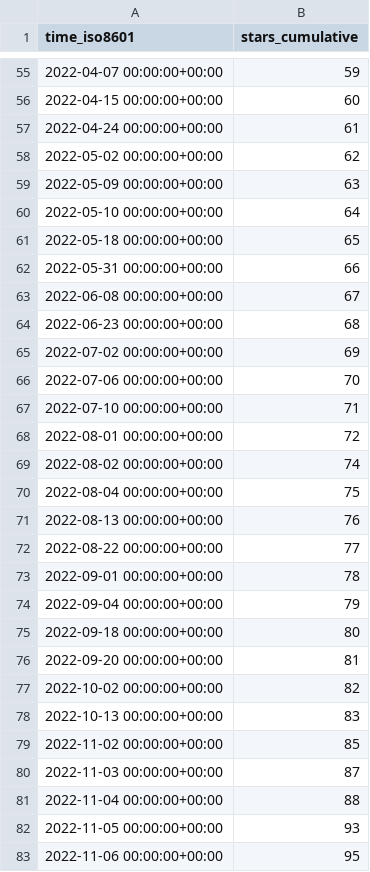
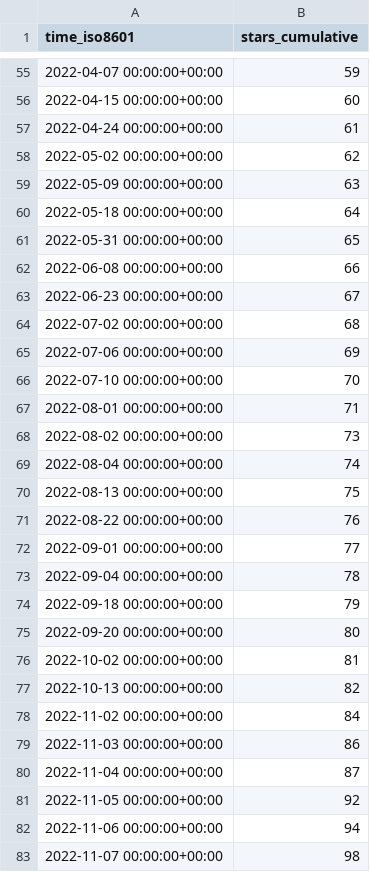
Before and after one commit to hgalytoby/MyselfAnimeDownloader, a CSV file: hgalytoby/MyselfAnimeDownloader/ghrs-data/stargazers.csv, drawn as a sheet; only a part is shown, gaps mark what is left out.

```diff
--- a/hgalytoby/MyselfAnimeDownloader/ghrs-data/stargazers.csv
+++ b/hgalytoby/MyselfAnimeDownloader/ghrs-data/stargazers.csv
@@ -59,25 +59,25 @@ time_iso8601,stars_cumulative
 2022-05-09 00:00:00+00:00,63
-2022-05-10 00:00:00+00:00,64
-2022-05-18 00:00:00+00:00,65
-2022-05-31 00:00:00+00:00,66
-2022-06-08 00:00:00+00:00,67
-2022-06-23 00:00:00+00:00,68
-2022-07-02 00:00:00+00:00,69
-2022-07-06 00:00:00+00:00,70
-2022-07-10 00:00:00+00:00,71
-2022-08-01 00:00:00+00:00,72
-2022-08-02 00:00:00+00:00,74
-2022-08-04 00:00:00+00:00,75
-2022-08-13 00:00:00+00:00,76
-2022-08-22 00:00:00+00:00,77
-2022-09-01 00:00:00+00:00,78
-2022-09-04 00:00:00+00:00,79
-2022-09-18 00:00:00+00:00,80
-2022-09-20 00:00:00+00:00,81
-2022-10-02 00:00:00+00:00,82
-2022-10-13 00:00:00+00:00,83
-2022-11-02 00:00:00+00:00,85
-2022-11-03 00:00:00+00:00,87
-2022-11-04 00:00:00+00:00,88
-2022-11-05 00:00:00+00:00,93
-2022-11-06 00:00:00+00:00,95
+2022-05-18 00:00:00+00:00,64
+2022-05-31 00:00:00+00:00,65
+2022-06-08 00:00:00+00:00,66
+2022-06-23 00:00:00+00:00,67
+2022-07-02 00:00:00+00:00,68
+2022-07-06 00:00:00+00:00,69
+2022-07-10 00:00:00+00:00,70
+2022-08-01 00:00:00+00:00,71
+2022-08-02 00:00:00+00:00,73
+2022-08-04 00:00:00+00:00,74
+2022-08-13 00:00:00+00:00,75
+2022-08-22 00:00:00+00:00,76
+2022-09-01 00:00:00+00:00,77
+2022-09-04 00:00:00+00:00,78
+2022-09-18 00:00:00+00:00,79
+2022-09-20 00:00:00+00:00,80
+2022-10-02 00:00:00+00:00,81
+2022-10-13 00:00:00+00:00,82
+2022-11-02 00:00:00+00:00,84
+2022-11-03 00:00:00+00:00,86
+2022-11-04 00:00:00+00:00,87
+2022-11-05 00:00:00+00:00,92
+2022-11-06 00:00:00+00:00,94
+2022-11-07 00:00:00+00:00,98
```
